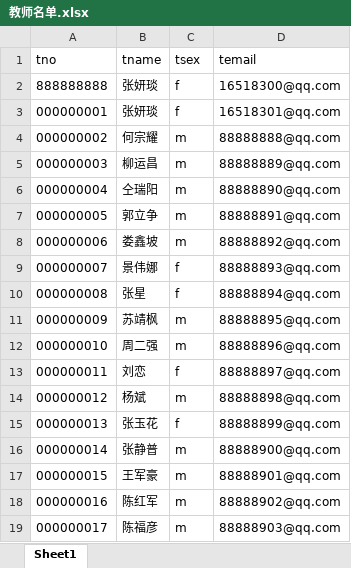
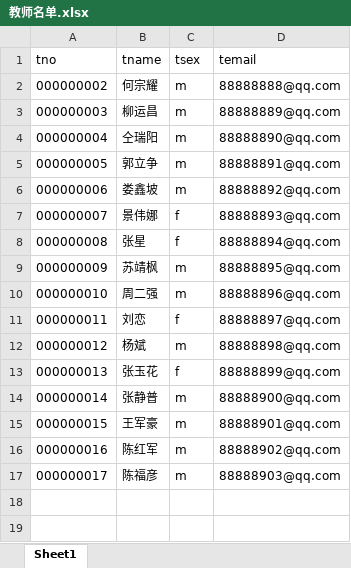
Before and after one commit to hncj-practice/course-analysis, an Excel workbook: 数据库/教师名单.xlsx, sheet Sheet1, drawn as a sheet; values as stored, in another font and other column widths than the file's, no borders; the diff names each change by its address in the sheet, - before the commit and + after, or states it on an @@ line.

```diff
--- a/数据库/教师名单.xlsx (sheet Sheet1)
+++ b/数据库/教师名单.xlsx (sheet Sheet1)
-row 2: 888888888 | 张妍琰 | f | 16518300@qq.com
-row 3: 000000001 | 张妍琰 | f | 16518301@qq.com
```
Also changed, not shown: 数据库/学生名单.xlsx, 3 other files.
